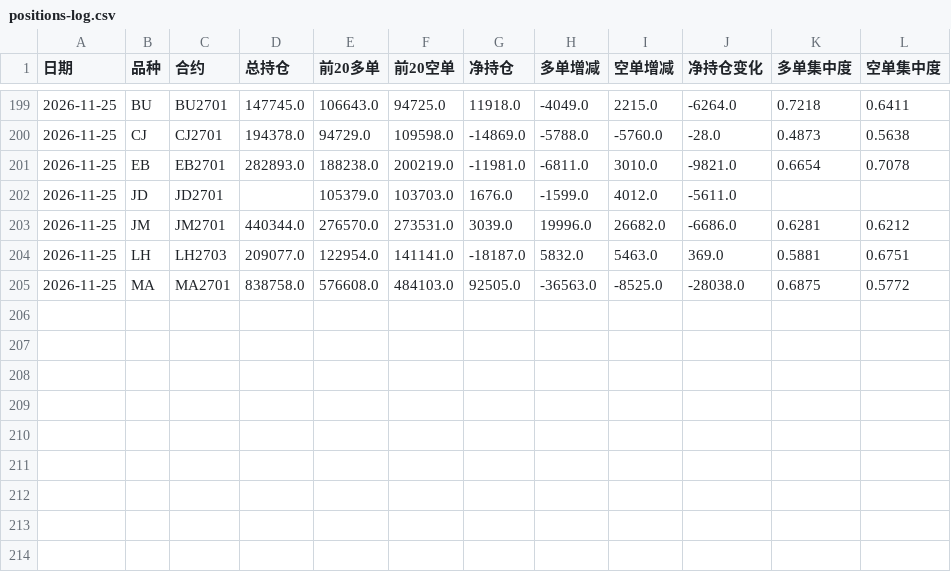
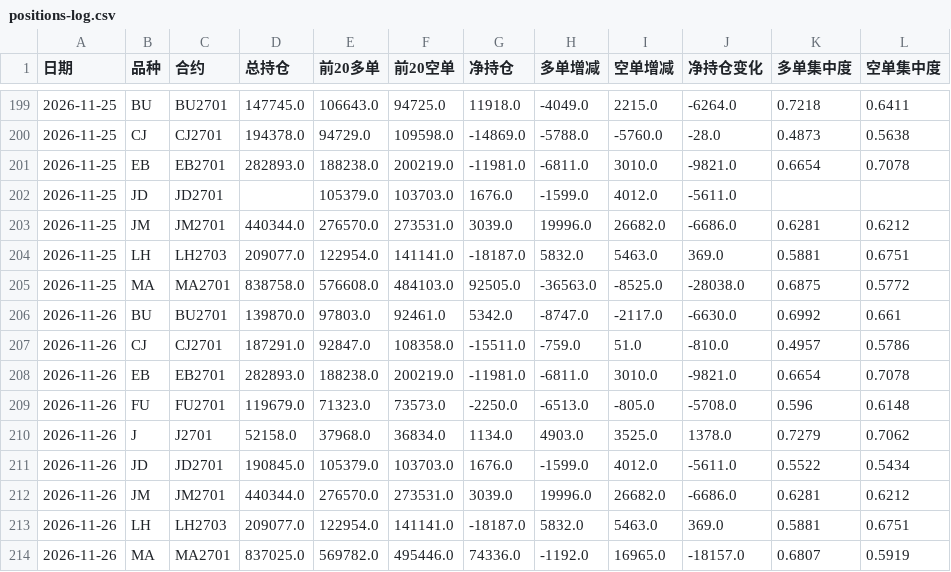
Before and after one commit to cloudchina/FuturesAnaReports, a CSV file: future-analysis-reports/positions-log.csv, drawn as a sheet; only a part is shown, gaps mark what is left out; the diff names each change by its address in the sheet, - before the commit and + after, or states it on an @@ line.

```diff
--- a/future-analysis-reports/positions-log.csv
+++ b/future-analysis-reports/positions-log.csv
+row 206: 2026-11-26 | BU | BU2701 | 139870.0 | 97803.0 | 92461.0 | 5342.0 | -8747.0 | -2117.0 | -6630.0 | 0.6992 | 0.661
+row 207: 2026-11-26 | CJ | CJ2701 | 187291.0 | 92847.0 | 108358.0 | -15511.0 | -759.0 | 51.0 | -810.0 | 0.4957 | 0.5786
+row 208: 2026-11-26 | EB | EB2701 | 282893.0 | 188238.0 | 200219.0 | -11981.0 | -6811.0 | 3010.0 | -9821.0 | 0.6654 | 0.7078
+row 209: 2026-11-26 | FU | FU2701 | 119679.0 | 71323.0 | 73573.0 | -2250.0 | -6513.0 | -805.0 | -5708.0 | 0.596 | 0.6148
+row 210: 2026-11-26 | J | J2701 | 52158.0 | 37968.0 | 36834.0 | 1134.0 | 4903.0 | 3525.0 | 1378.0 | 0.7279 | 0.7062
+row 211: 2026-11-26 | JD | JD2701 | 190845.0 | 105379.0 | 103703.0 | 1676.0 | -1599.0 | 4012.0 | -5611.0 | 0.5522 | 0.5434
+row 212: 2026-11-26 | JM | JM2701 | 440344.0 | 276570.0 | 273531.0 | 3039.0 | 19996.0 | 26682.0 | -6686.0 | 0.6281 | 0.6212
+row 213: 2026-11-26 | LH | LH2703 | 209077.0 | 122954.0 | 141141.0 | -18187.0 | 5832.0 | 5463.0 | 369.0 | 0.5881 | 0.6751
+row 214: 2026-11-26 | MA | MA2701 | 837025.0 | 569782.0 | 495446.0 | 74336.0 | -1192.0 | 16965.0 | -18157.0 | 0.6807 | 0.5919
```
Also changed, not shown: future-analysis-reports/accuracy-log.csv, 14 other files.
